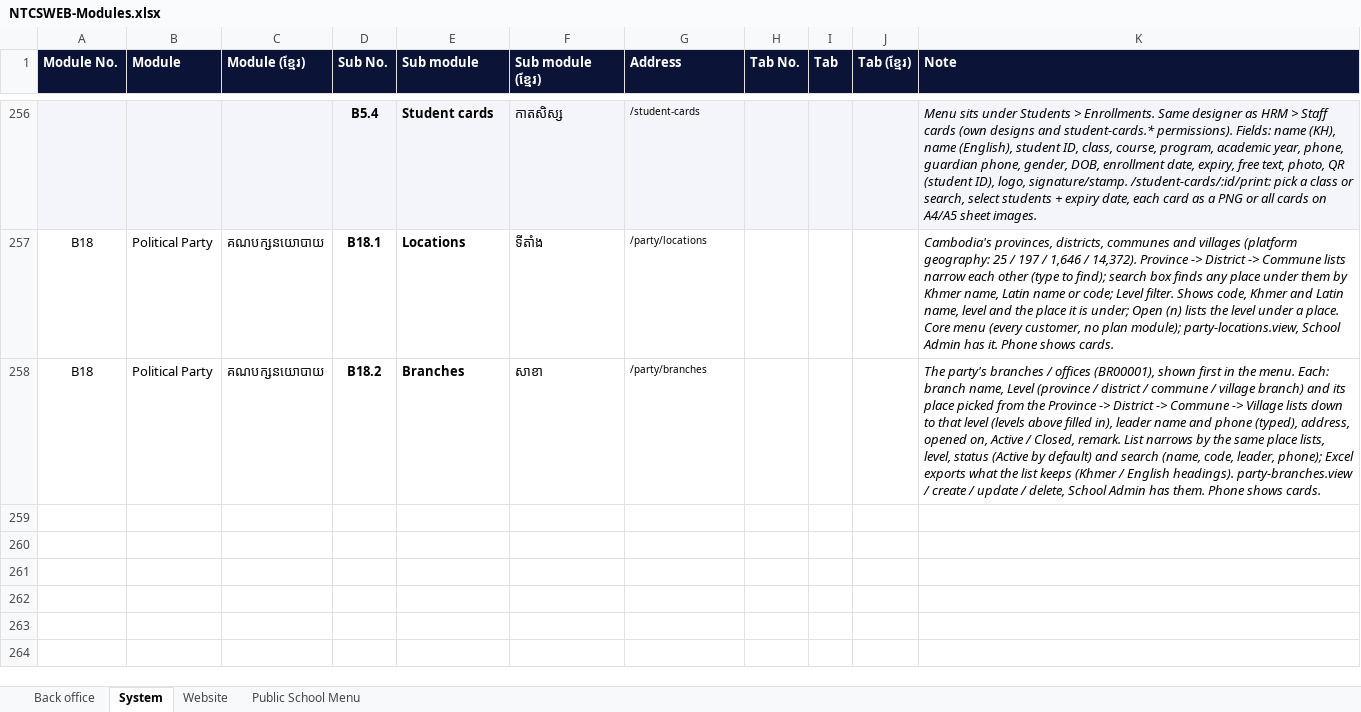
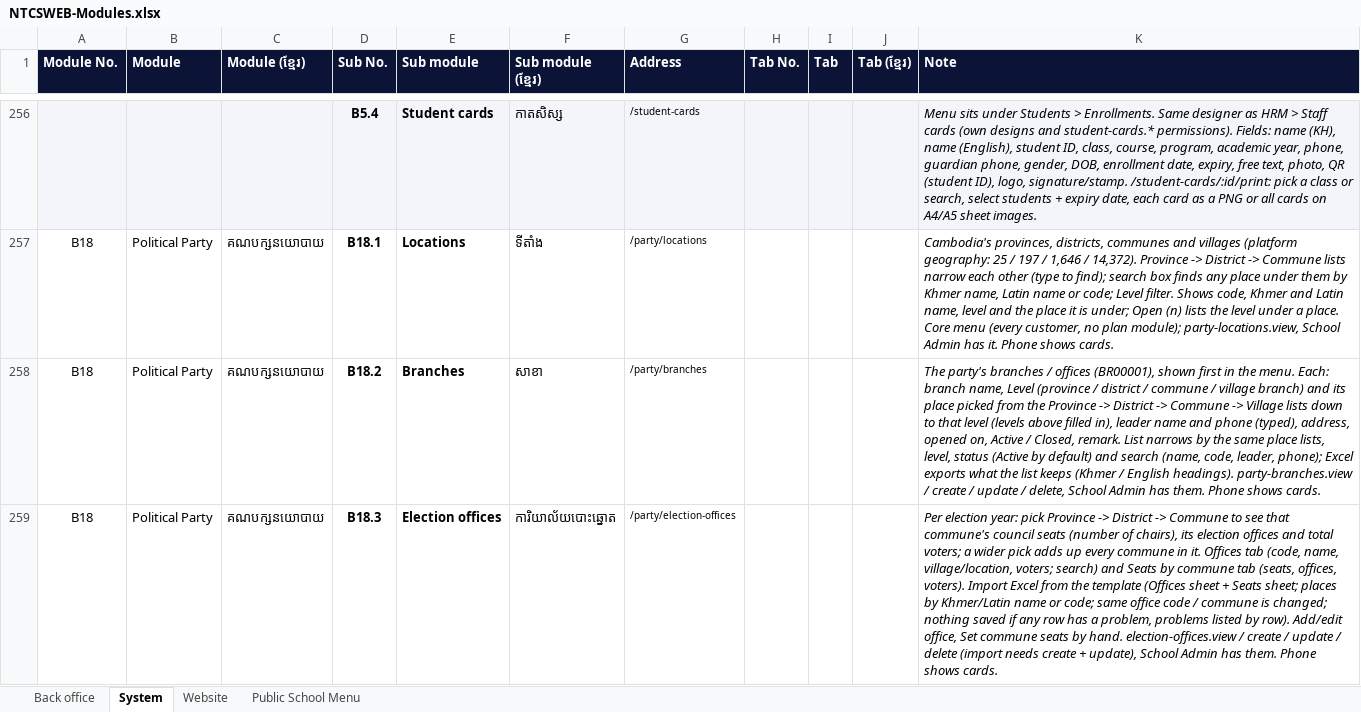
Before and after one commit to pouvsaroth/ntcsweb, an Excel workbook: docs/NTCSWEB-Modules.xlsx, sheet System, drawn as a sheet; only a part is shown, gaps mark what is left out; values as stored, in another font and other column widths than the file's, no borders; the diff names each change by its address in the sheet, - before the commit and + after, or states it on an @@ line.

```diff
--- a/docs/NTCSWEB-Modules.xlsx (sheet System)
+++ b/docs/NTCSWEB-Modules.xlsx (sheet System)
+row 259: B18 | Political Party | គណបក្សនយោបាយ | B18.3 | Election offices | ការិយាល័យបោះឆ្នោត | /party/election-offices |  |  |  | Per election year: pick Province -> District -> Commune to see that commune's council seats (number of chairs), its election offices and total voters; a wider pick adds up every commune in it. Offices tab (code, name, village/location, voters; search) and Seats by commune tab (seats, offices, voters). Import Excel from the template (Offices sheet + Seats sheet; places by Khmer/Latin name or code; same office code / commune is changed; nothing saved if any row has a problem, problems listed by row). Add/edit office, Set commune seats by hand. election-offices.view / create / update / delete (import needs create + update), School Admin has them. Phone shows cards.
```
Also changed, not shown: 30 other files.
